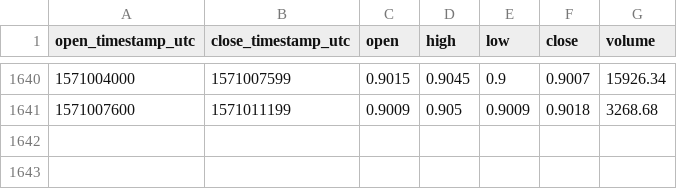
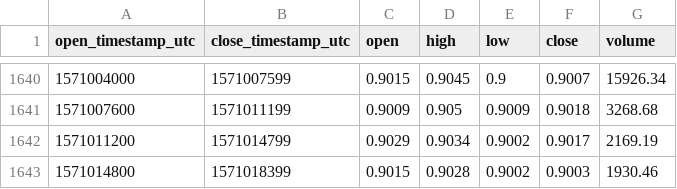
Before and after one commit to cryptobigbro/coinbasepro-XTZ-USD, a CSV file: coinbasepro-XTZ-USD-1h.csv, drawn as a sheet; only a part is shown, gaps mark what is left out.

Commit message:
Update OHLCV data.

```diff
--- a/coinbasepro-XTZ-USD-1h.csv
+++ b/coinbasepro-XTZ-USD-1h.csv
@@ -1641 +1641,3 @@ open_timestamp_utc,close_timestamp_utc,open,high,low,close,volume
 1571007600,1571011199,0.9009,0.905,0.9009,0.9018,3268.68
+1571011200,1571014799,0.9029,0.9034,0.9002,0.9017,2169.19
+1571014800,1571018399,0.9015,0.9028,0.9002,0.9003,1930.46
```
Also changed, not shown: 1 other file.
